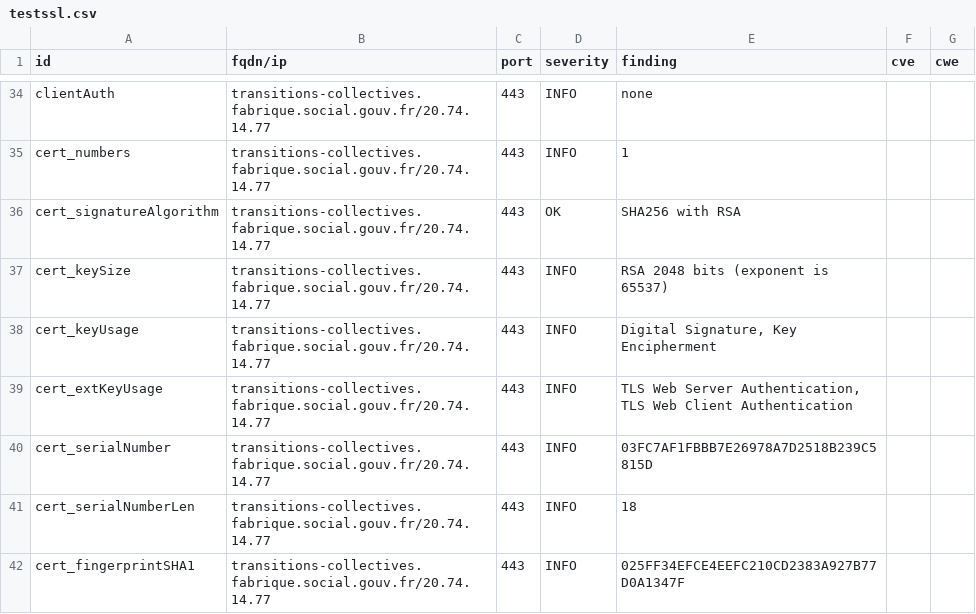
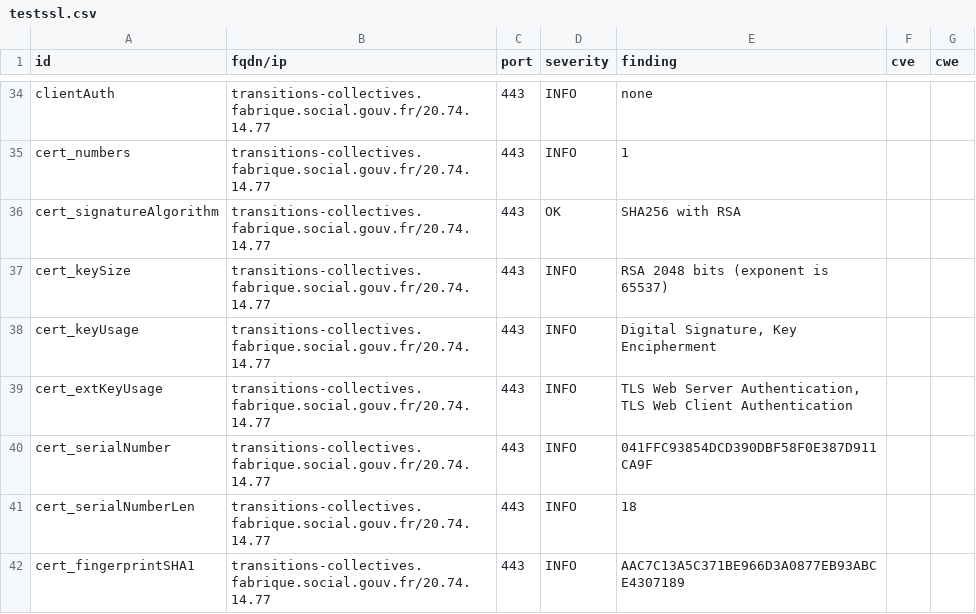
Before and after one commit to ClementNumericite/dashlord-fabrique, a CSV file: results/aHR0cHM6Ly90cmFuc2l0aW9ucy1jb2xsZWN0aXZlcy5mYWJyaXF1ZS5zb2NpYWwuZ291di5mcg==/testssl.csv, drawn as a sheet; only a part is shown, gaps mark what is left out; the diff covers the shown part only.

```diff
--- a/results/aHR0cHM6Ly90cmFuc2l0aW9ucy1jb2xsZWN0aXZlcy5mYWJyaXF1ZS5zb2NpYWwuZ291di5mcg==/testssl.csv
+++ b/results/aHR0cHM6Ly90cmFuc2l0aW9ucy1jb2xsZWN0aXZlcy5mYWJyaXF1ZS5zb2NpYWwuZ291di5mcg==/testssl.csv
@@ -39,4 +39,4 @@
 "cert_extKeyUsage","transitions-collectives.fabrique.social.gouv.fr/20.74.14.77","443","INFO","TLS Web Server Authentication, TLS Web Client Authentication","",""
-"cert_serialNumber","transitions-collectives.fabrique.social.gouv.fr/20.74.14.77","443","INFO","03FC7AF1FBBB7E26978A7D2518B239C5815D","",""
+"cert_serialNumber","transitions-collectives.fabrique.social.gouv.fr/20.74.14.77","443","INFO","041FFC93854DCD390DBF58F0E387D911CA9F","",""
 "cert_serialNumberLen","transitions-collectives.fabrique.social.gouv.fr/20.74.14.77","443","INFO","18","",""
-"cert_fingerprintSHA1","transitions-collectives.fabrique.social.gouv.fr/20.74.14.77","443","INFO","025FF34EFCE4EEFC210CD2383A927B77D0A1347F","",""
+"cert_fingerprintSHA1","transitions-collectives.fabrique.social.gouv.fr/20.74.14.77","443","INFO","AAC7C13A5C371BE966D3A0877EB93ABCE4307189","",""
```
Also changed, not shown: 7 edited cells elsewhere in this file, 9 other files.
